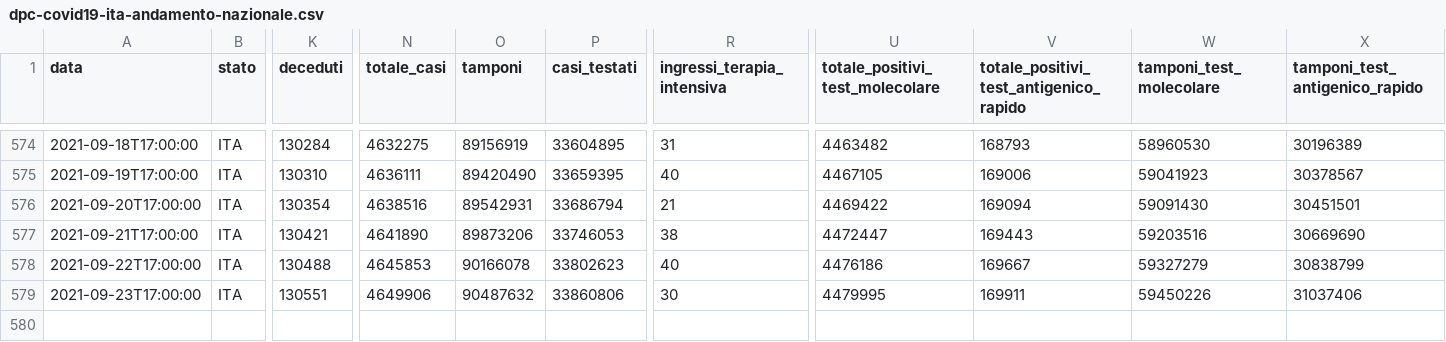
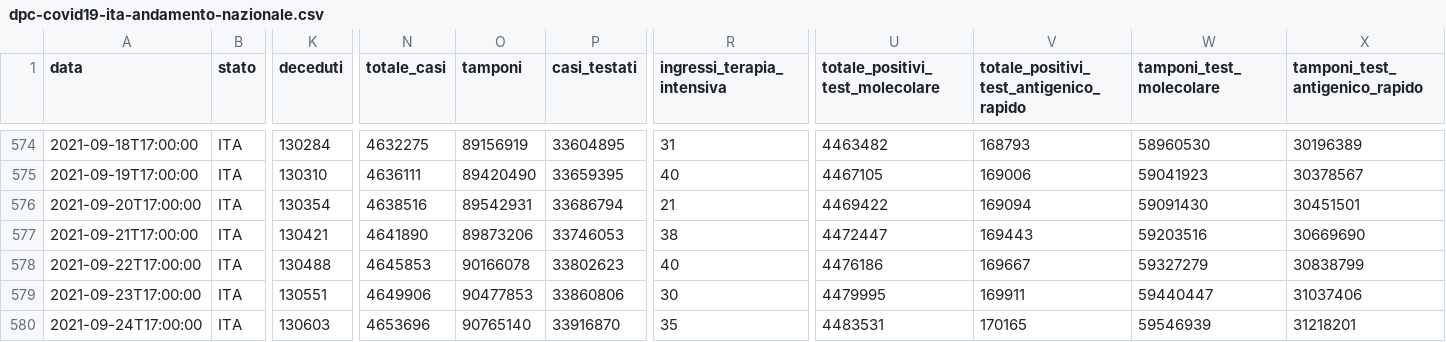
Before and after one commit to framilano/framilano.github.io, a CSV file: Projects/covid19graphs/src/dpc-covid19-ita-andamento-nazionale.csv, drawn as a sheet; only a part is shown, gaps mark what is left out; rows hold the shown columns only; the diff names each change by its address in the sheet, - before the commit and + after, or states it on an @@ line.

```diff
--- a/Projects/covid19graphs/src/dpc-covid19-ita-andamento-nazionale.csv
+++ b/Projects/covid19graphs/src/dpc-covid19-ita-andamento-nazionale.csv
-O579 (tamponi): 90487632
+O579 (tamponi): 90477853
-W579 (tamponi_test_molecolare): 59450226
+W579 (tamponi_test_molecolare): 59440447
+row 580: 2021-09-24T17:00:00 | ITA | 130603 | 4653696 | 90765140 | 33916870 | 35 | 4483531 | 170165 | 59546939 | 31218201
```
Also changed, not shown: 4 other files.
